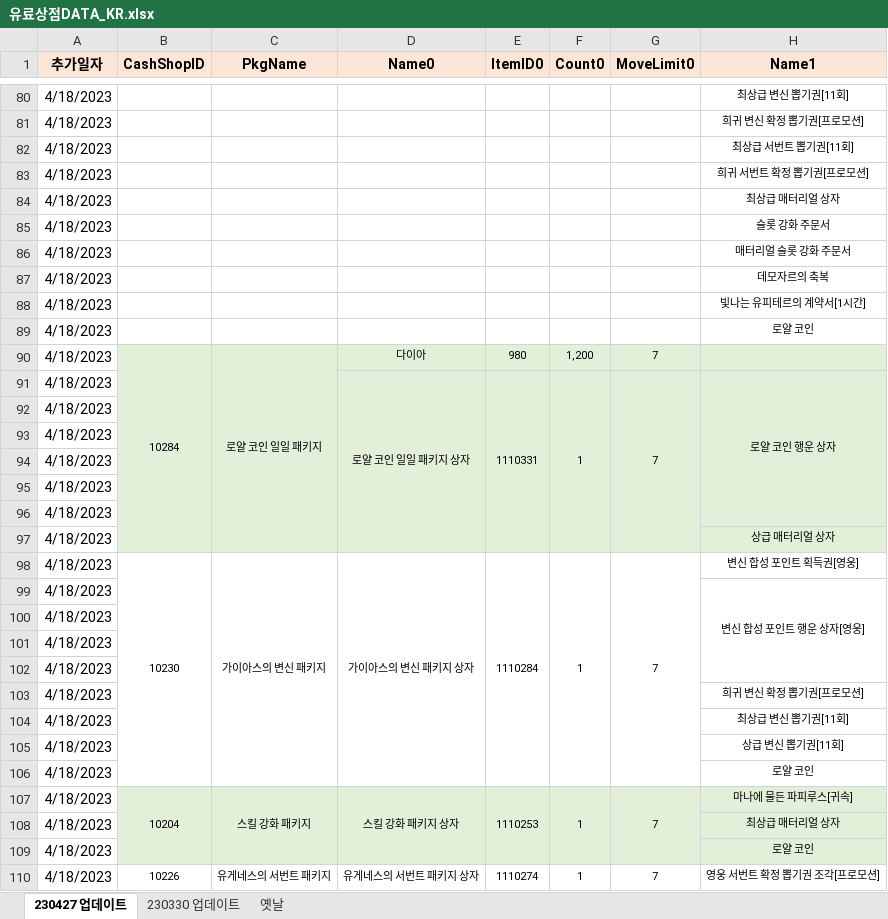
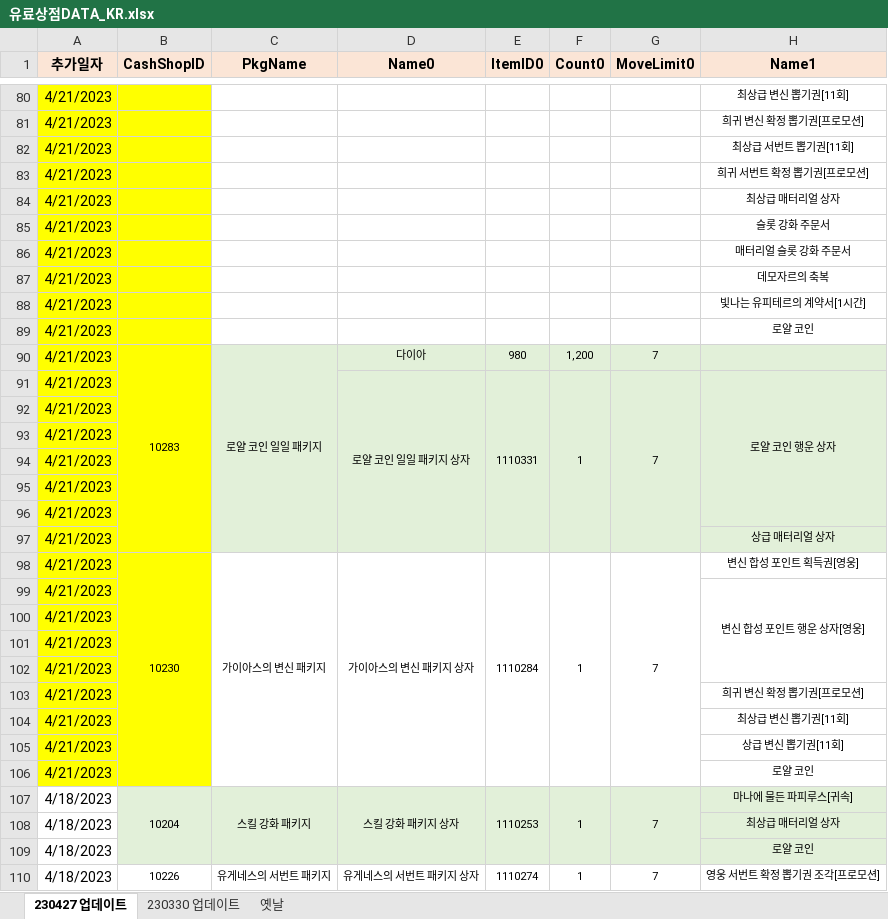
Before and after one commit to SungMinseok/TC_AutoMaker-R2M, an Excel workbook: 유료상점DATA_KR.xlsx, sheet 230427 업데이트, drawn as a sheet; only a part is shown, gaps mark what is left out; values as stored, in another font and other column widths than the file's, no borders; the diff covers the shown part only; the diff names each change by its address in the sheet, - before the commit and + after, or states it on an @@ line.

```diff
--- a/유료상점DATA_KR.xlsx (sheet 230427 업데이트)
+++ b/유료상점DATA_KR.xlsx (sheet 230427 업데이트)
-A80:A106 (추가일자): 4/18/2023
+A80:A106 (추가일자): 4/21/2023
-A80:B89 fill: none
+A80:B89 fill: #FFFF00
-A90:A97 fill: none
+A90:A97 fill: #FFFF00
-B90 (CashShopID): 10284
+B90 (CashShopID): 10283
-B90:B97 fill: #E2F0D9
+B90:B97 fill: #FFFF00
-A98:B106 fill: none
+A98:B106 fill: #FFFF00
```
Also changed, not shown: 31 edited cells and cell formats elsewhere in this sheet, 2 other files.
